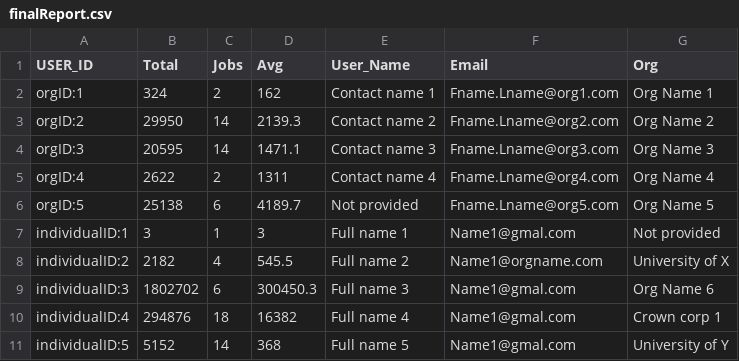
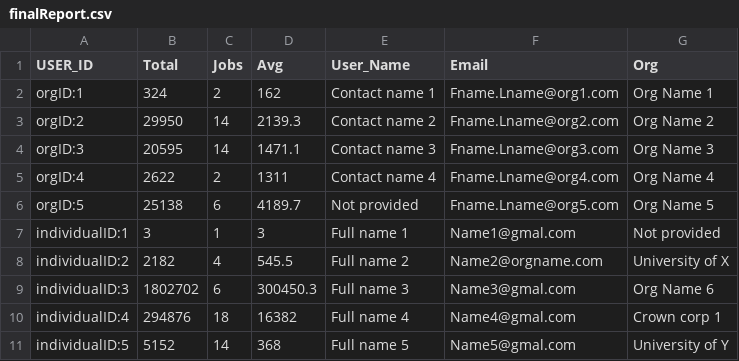
Before and after one commit to BK01/log-report, a CSV file: output/finalReport.csv, drawn as a sheet.

Commit message:
Update finalReport.csv

```diff
--- a/output/finalReport.csv
+++ b/output/finalReport.csv
@@ -7,5 +7,5 @@ orgID:5,25138,6,4189.7,Not provided,Fname.Lname@org5.com,Org Name 5
 individualID:1,3,1,3,Full name 1,Name1@gmal.com,Not provided
-individualID:2,2182,4,545.5,Full name 2,Name1@orgname.com,University of X
-individualID:3,1802702,6,300450.3,Full name 3,Name1@gmal.com,Org Name 6
-individualID:4,294876,18,16382,Full name 4,Name1@gmal.com,Crown corp 1
-individualID:5,5152,14,368,Full name 5,Name1@gmal.com,University of Y
+individualID:2,2182,4,545.5,Full name 2,Name2@orgname.com,University of X
+individualID:3,1802702,6,300450.3,Full name 3,Name3@gmal.com,Org Name 6
+individualID:4,294876,18,16382,Full name 4,Name4@gmal.com,Crown corp 1
+individualID:5,5152,14,368,Full name 5,Name5@gmal.com,University of Y
```
